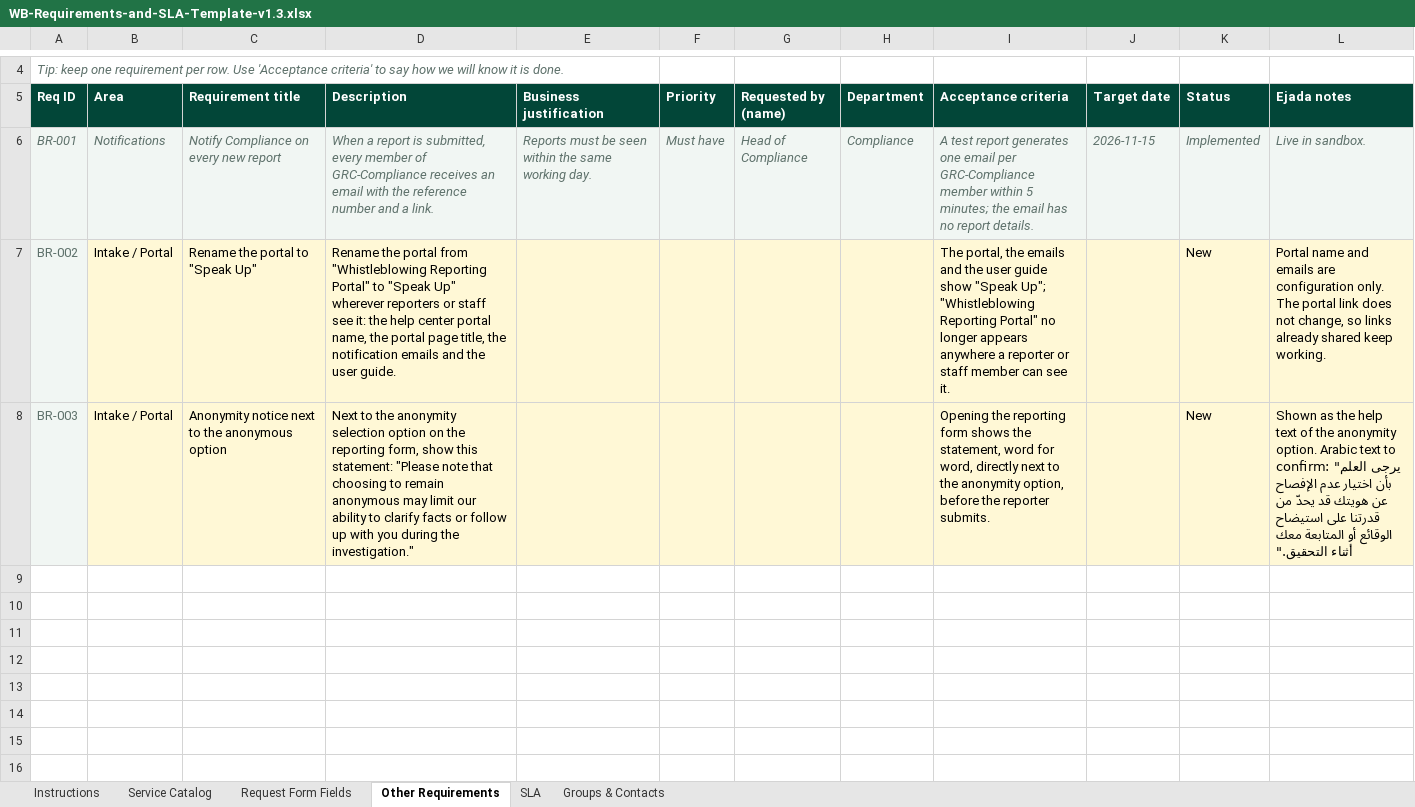
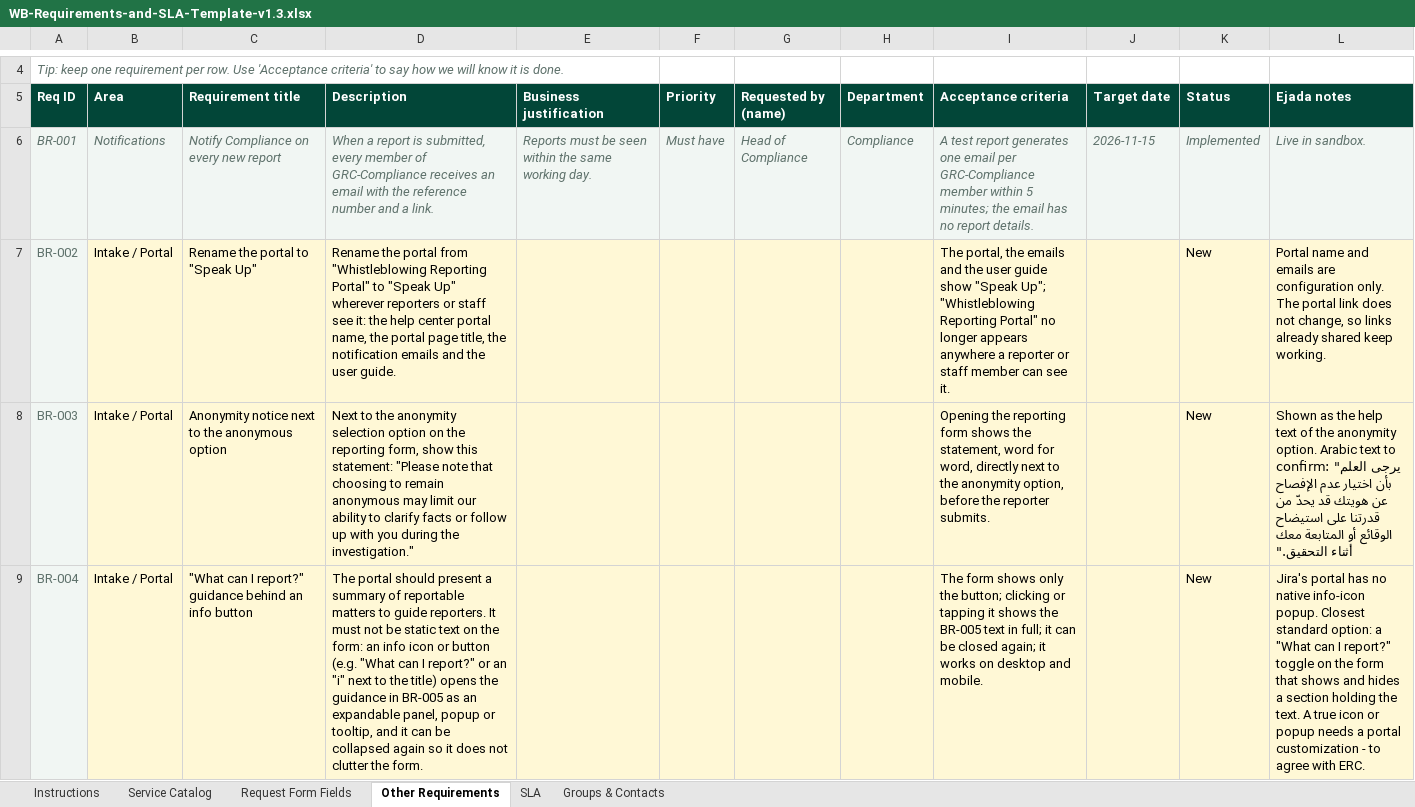
Before and after one commit to doaamokhtar/ERC, an Excel workbook: docs/WB-Requirements-and-SLA-Template-v1.3.xlsx, sheet Other Requirements, drawn as a sheet; only a part is shown, gaps mark what is left out; values as stored, in another font and other column widths than the file's, no borders; charts and pictures not drawn; the diff covers the shown part only; the diff names each change by its address in the sheet, - before the commit and + after, or states it on an @@ line.

```diff
--- a/docs/WB-Requirements-and-SLA-Template-v1.3.xlsx (sheet Other Requirements)
+++ b/docs/WB-Requirements-and-SLA-Template-v1.3.xlsx (sheet Other Requirements)
+row 9: BR-004 | Intake / Portal | "What can I report?" guidance behind an info button | The portal should present a summary of reportable matters to guide reporters. It must not be static text on the form: an info icon or button (e.g. "What can I report?" or an "i" next to the title) opens the guidance in BR-005 as an expandable panel, popup or tooltip, and it can be collapsed again so it does not clutter the form. |  |  |  |  | The form shows only the button; clicking or tapping it shows the BR-005 text in full; it can be closed again; it works on desktop and mobile. |  | New | Jira's portal has no native info-icon popup. Closest standard option: a "What can I report?" toggle on the form that shows and hides a section holding the text. A true icon or popup needs a portal customization - to agree with ERC.
```
Also changed, not shown: 1 added row elsewhere in this sheet, sheet Instructions, 1 other file.
